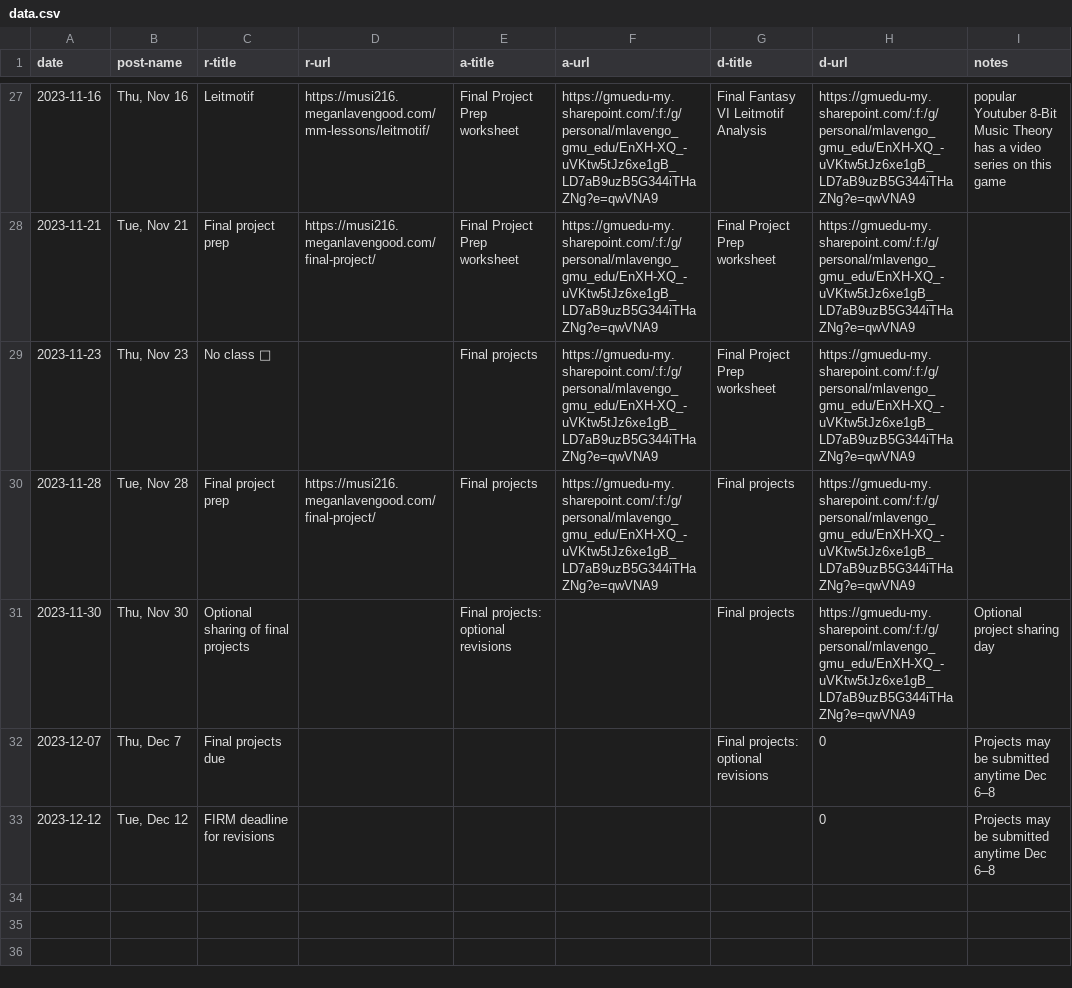
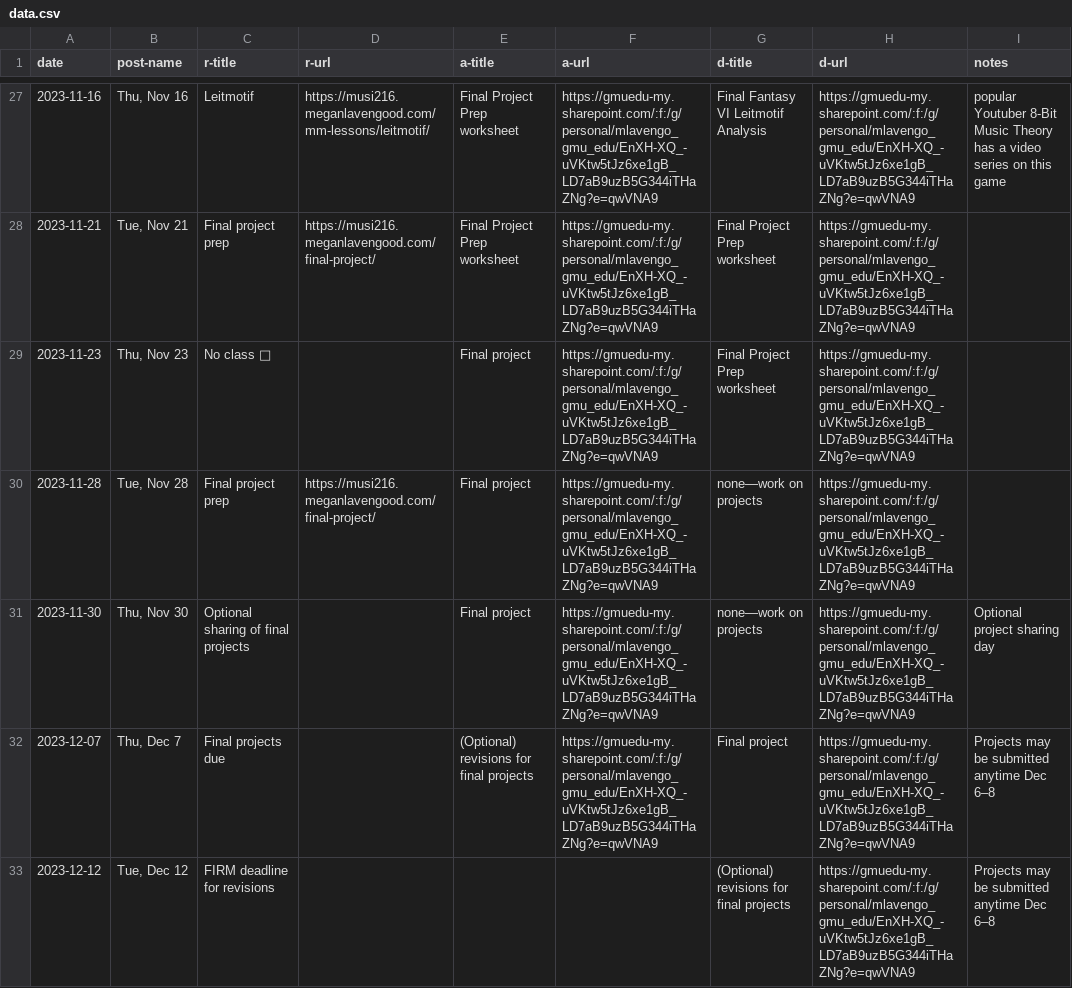
Before and after one commit to meganlavengood/musi216, a CSV file: calendar_generator/data.csv, drawn as a sheet; only a part is shown, gaps mark what is left out.

Commit message:
calendar update

```diff
--- a/calendar_generator/data.csv
+++ b/calendar_generator/data.csv
@@ -28,6 +28,6 @@ date,post-name,r-title,r-url,a-title,a-url,d-title,d-url,notes
 2023-11-21,"Tue, Nov 21",Final project prep,https://musi216.meganlavengood.com/final-project/,Final Project Prep worksheet,https://gmuedu-my.sharepoint.com/:f:/g/personal/mlavengo_gmu_edu/EnXH-XQ_-uVKtw5tJz6xe1gB_LD7aB9uzB5G344iTHaZNg?e=qwVNA9,Final Project Prep worksheet,https://gmuedu-my.sharepoint.com/:f:/g/personal/mlavengo_gmu_edu/EnXH-XQ_-uVKtw5tJz6xe1gB_LD7aB9uzB5G344iTHaZNg?e=qwVNA9,
-2023-11-23,"Thu, Nov 23",No class 🦃,,Final projects,https://gmuedu-my.sharepoint.com/:f:/g/personal/mlavengo_gmu_edu/EnXH-XQ_-uVKtw5tJz6xe1gB_LD7aB9uzB5G344iTHaZNg?e=qwVNA9,Final Project Prep worksheet,https://gmuedu-my.sharepoint.com/:f:/g/personal/mlavengo_gmu_edu/EnXH-XQ_-uVKtw5tJz6xe1gB_LD7aB9uzB5G344iTHaZNg?e=qwVNA9,
-2023-11-28,"Tue, Nov 28",Final project prep,https://musi216.meganlavengood.com/final-project/,Final projects,https://gmuedu-my.sharepoint.com/:f:/g/personal/mlavengo_gmu_edu/EnXH-XQ_-uVKtw5tJz6xe1gB_LD7aB9uzB5G344iTHaZNg?e=qwVNA9,Final projects,https://gmuedu-my.sharepoint.com/:f:/g/personal/mlavengo_gmu_edu/EnXH-XQ_-uVKtw5tJz6xe1gB_LD7aB9uzB5G344iTHaZNg?e=qwVNA9,
-2023-11-30,"Thu, Nov 30",Optional sharing of final projects,,Final projects: optional revisions,,Final projects,https://gmuedu-my.sharepoint.com/:f:/g/personal/mlavengo_gmu_edu/EnXH-XQ_-uVKtw5tJz6xe1gB_LD7aB9uzB5G344iTHaZNg?e=qwVNA9,Optional project sharing day
-2023-12-07,"Thu, Dec 7",Final projects due,,,,Final projects: optional revisions,0,Projects may be submitted anytime Dec 6–8
-2023-12-12,"Tue, Dec 12",FIRM deadline for revisions,,,,,0,Projects may be submitted anytime Dec 6–8
+2023-11-23,"Thu, Nov 23",No class 🦃,,Final project,https://gmuedu-my.sharepoint.com/:f:/g/personal/mlavengo_gmu_edu/EnXH-XQ_-uVKtw5tJz6xe1gB_LD7aB9uzB5G344iTHaZNg?e=qwVNA9,Final Project Prep worksheet,https://gmuedu-my.sharepoint.com/:f:/g/personal/mlavengo_gmu_edu/EnXH-XQ_-uVKtw5tJz6xe1gB_LD7aB9uzB5G344iTHaZNg?e=qwVNA9,
+2023-11-28,"Tue, Nov 28",Final project prep,https://musi216.meganlavengood.com/final-project/,Final project,https://gmuedu-my.sharepoint.com/:f:/g/personal/mlavengo_gmu_edu/EnXH-XQ_-uVKtw5tJz6xe1gB_LD7aB9uzB5G344iTHaZNg?e=qwVNA9,none—work on projects,https://gmuedu-my.sharepoint.com/:f:/g/personal/mlavengo_gmu_edu/EnXH-XQ_-uVKtw5tJz6xe1gB_LD7aB9uzB5G344iTHaZNg?e=qwVNA9,
+2023-11-30,"Thu, Nov 30",Optional sharing of final projects,,Final project,https://gmuedu-my.sharepoint.com/:f:/g/personal/mlavengo_gmu_edu/EnXH-XQ_-uVKtw5tJz6xe1gB_LD7aB9uzB5G344iTHaZNg?e=qwVNA9,none—work on projects,https://gmuedu-my.sharepoint.com/:f:/g/personal/mlavengo_gmu_edu/EnXH-XQ_-uVKtw5tJz6xe1gB_LD7aB9uzB5G344iTHaZNg?e=qwVNA9,Optional project sharing day
+2023-12-07,"Thu, Dec 7",Final projects due,,(Optional) revisions for final projects,https://gmuedu-my.sharepoint.com/:f:/g/personal/mlavengo_gmu_edu/EnXH-XQ_-uVKtw5tJz6xe1gB_LD7aB9uzB5G344iTHaZNg?e=qwVNA9,Final project,https://gmuedu-my.sharepoint.com/:f:/g/personal/mlavengo_gmu_edu/EnXH-XQ_-uVKtw5tJz6xe1gB_LD7aB9uzB5G344iTHaZNg?e=qwVNA9,Projects may be submitted anytime Dec 6–8
+2023-12-12,"Tue, Dec 12",FIRM deadline for revisions,,,,(Optional) revisions for final projects,https://gmuedu-my.sharepoint.com/:f:/g/personal/mlavengo_gmu_edu/EnXH-XQ_-uVKtw5tJz6xe1gB_LD7aB9uzB5G344iTHaZNg?e=qwVNA9,Projects may be submitted anytime Dec 6–8
```
Also changed, not shown: 5 other files.
